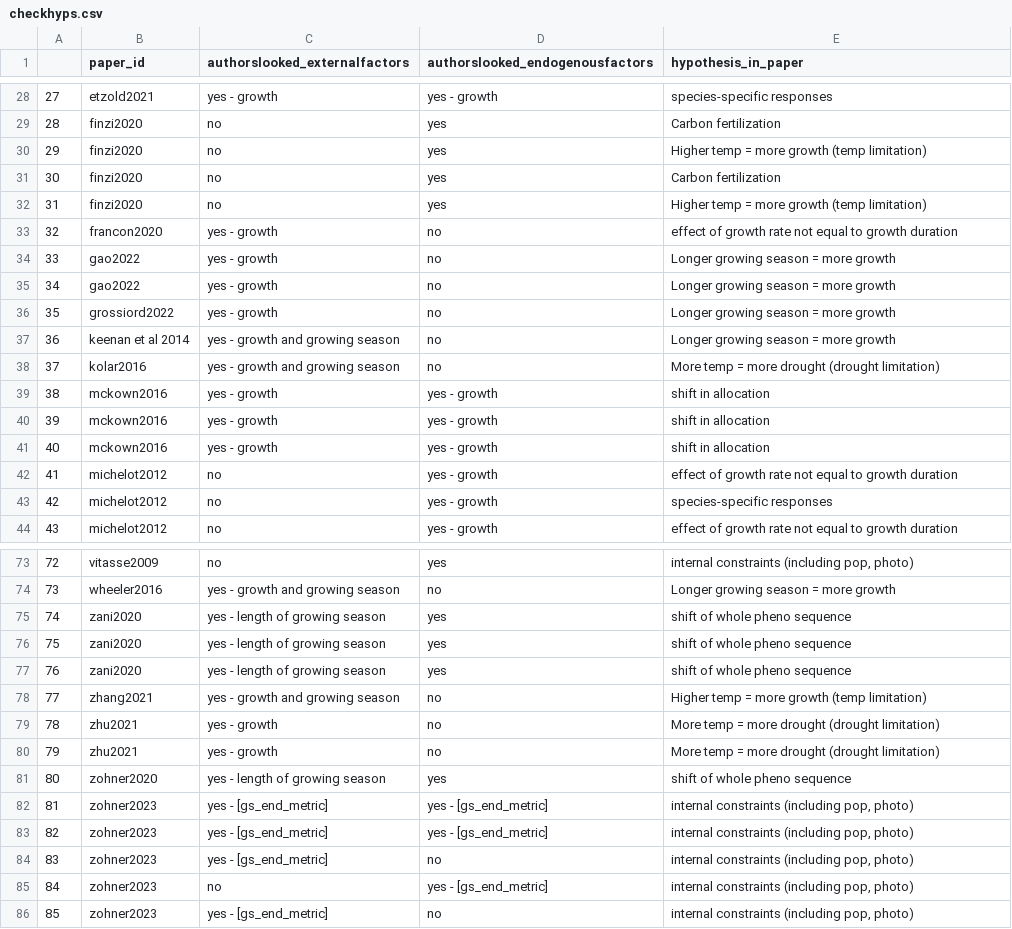
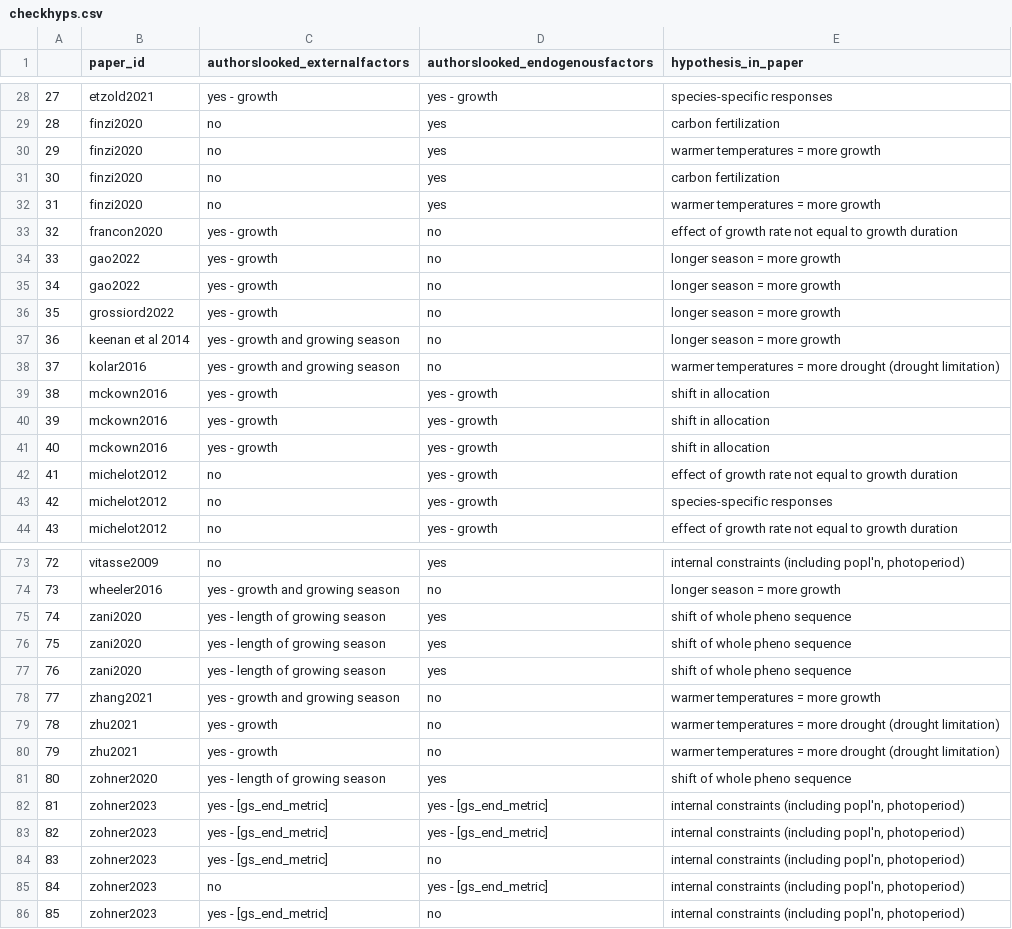
Before and after one commit to lizzieinvancouver/grephon, a CSV file: analyses/output/checkhyps.csv, drawn as a sheet; only a part is shown, gaps mark what is left out; the diff covers the shown part only.

```diff
--- a/analyses/output/checkhyps.csv
+++ b/analyses/output/checkhyps.csv
@@ -28,12 +28,12 @@
 "27","etzold2021","yes - growth","yes - growth","species-specific responses"
-"28","finzi2020","no","yes","Carbon fertilization"
-"29","finzi2020","no","yes","Higher temp = more growth (temp limitation)"
-"30","finzi2020","no","yes","Carbon fertilization"
-"31","finzi2020","no","yes","Higher temp = more growth (temp limitation)"
+"28","finzi2020","no","yes","carbon fertilization"
+"29","finzi2020","no","yes","warmer temperatures = more growth"
+"30","finzi2020","no","yes","carbon fertilization"
+"31","finzi2020","no","yes","warmer temperatures = more growth"
 "32","francon2020","yes - growth","no","effect of growth rate not equal to growth duration"
-"33","gao2022","yes - growth","no","Longer growing season = more growth"
-"34","gao2022","yes - growth","no","Longer growing season = more growth"
-"35","grossiord2022","yes - growth","no","Longer growing season = more growth"
-"36","keenan et al 2014","yes - growth and growing season","no","Longer growing season = more growth"
-"37","kolar2016","yes - growth and growing season","no","More temp = more drought (drought limitation)"
+"33","gao2022","yes - growth","no","longer season = more growth"
+"34","gao2022","yes - growth","no","longer season = more growth"
+"35","grossiord2022","yes - growth","no","longer season = more growth"
+"36","keenan et al 2014","yes - growth and growing season","no","longer season = more growth"
+"37","kolar2016","yes - growth and growing season","no","warmer temperatures = more drought (drought limitation)"
 "38","mckown2016","yes - growth","yes - growth","shift in allocation"
@@ -73,3 +73,3 @@
-"72","vitasse2009","no","yes","internal constraints (including pop, photo)"
-"73","wheeler2016","yes - growth and growing season","no","Longer growing season = more growth"
+"72","vitasse2009","no","yes","internal constraints (including popl'n, photoperiod)"
+"73","wheeler2016","yes - growth and growing season","no","longer season = more growth"
 "74","zani2020","yes - length of growing season","yes","shift of whole pheno sequence"
@@ -77,10 +77,10 @@
 "76","zani2020","yes - length of growing season","yes","shift of whole pheno sequence"
-"77","zhang2021","yes - growth and growing season","no","Higher temp = more growth (temp limitation)"
-"78","zhu2021","yes - growth","no","More temp = more drought (drought limitation)"
-"79","zhu2021","yes - growth","no","More temp = more drought (drought limitation)"
+"77","zhang2021","yes - growth and growing season","no","warmer temperatures = more growth"
+"78","zhu2021","yes - growth","no","warmer temperatures = more drought (drought limitation)"
+"79","zhu2021","yes - growth","no","warmer temperatures = more drought (drought limitation)"
 "80","zohner2020","yes - length of growing season","yes","shift of whole pheno sequence"
-"81","zohner2023","yes - [gs_end_metric]","yes - [gs_end_metric]","internal constraints (including pop, photo)"
-"82","zohner2023","yes - [gs_end_metric]","yes - [gs_end_metric]","internal constraints (including pop, photo)"
-"83","zohner2023","yes - [gs_end_metric]","no","internal constraints (including pop, photo)"
-"84","zohner2023","no","yes - [gs_end_metric]","internal constraints (including pop, photo)"
-"85","zohner2023","yes - [gs_end_metric]","no","internal constraints (including pop, photo)"
+"81","zohner2023","yes - [gs_end_metric]","yes - [gs_end_metric]","internal constraints (including popl'n, photoperiod)"
+"82","zohner2023","yes - [gs_end_metric]","yes - [gs_end_metric]","internal constraints (including popl'n, photoperiod)"
+"83","zohner2023","yes - [gs_end_metric]","no","internal constraints (including popl'n, photoperiod)"
+"84","zohner2023","no","yes - [gs_end_metric]","internal constraints (including popl'n, photoperiod)"
+"85","zohner2023","yes - [gs_end_metric]","no","internal constraints (including popl'n, photoperiod)"
```
Also changed, not shown: 39 edited cells elsewhere in this file, analyses/output/hyp_mergeable.csv, 11 other files.
